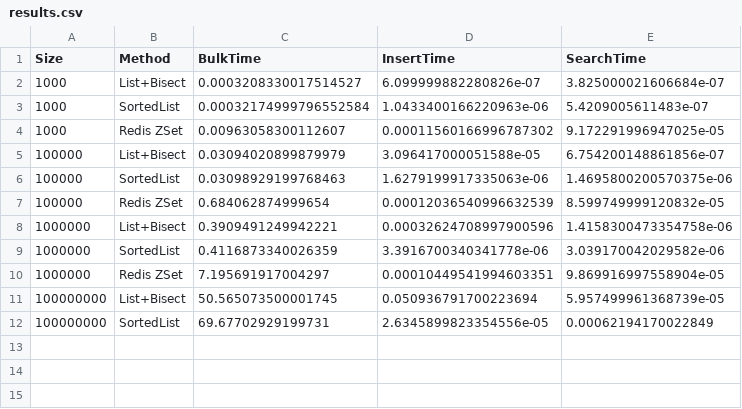
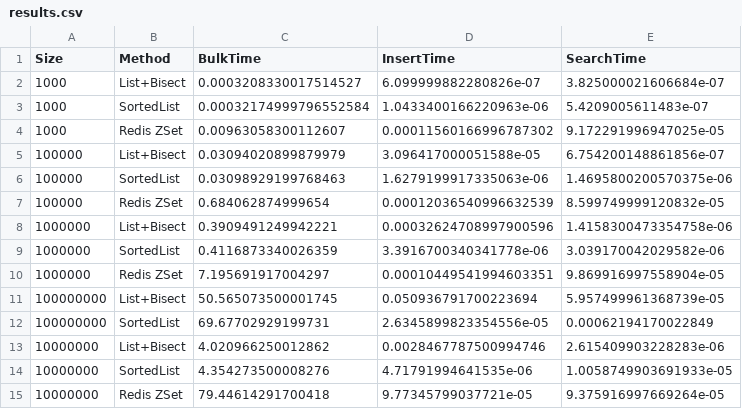
Before and after one commit to abhisheksachan/benchmark-python-sorted-list, a CSV file: results.csv, drawn as a sheet.

Commit message:
Add --sizes/--insert-count args, run 10M benchmark for all 3 methods
- benchmark.py: add argparse --sizes (run specific sizes) and --insert-count flags
- results.csv now merges new rows instead of overwriting unrelated sizes
- Run 10M benchmark: List+Bisect 2.85ms/insert, SortedList 0.005ms/insert, Redis 0.098ms/insert
- README: add 10M row to results table, update conclusions with 10M data points

```diff
--- a/results.csv
+++ b/results.csv
@@ -12 +12,4 @@ Size,Method,BulkTime,InsertTime,SearchTime
 100000000,SortedList,69.67702929199731,2.6345899823354556e-05,0.00062194170022849
+10000000,List+Bisect,4.020966250012862,0.0028467787500994746,2.615409903228283e-06
+10000000,SortedList,4.354273500008276,4.71791994641535e-06,1.0058749903691933e-05
+10000000,Redis ZSet,79.44614291700418,9.77345799037721e-05,9.375916997669264e-05
```
Also changed, not shown: 2 other files.
